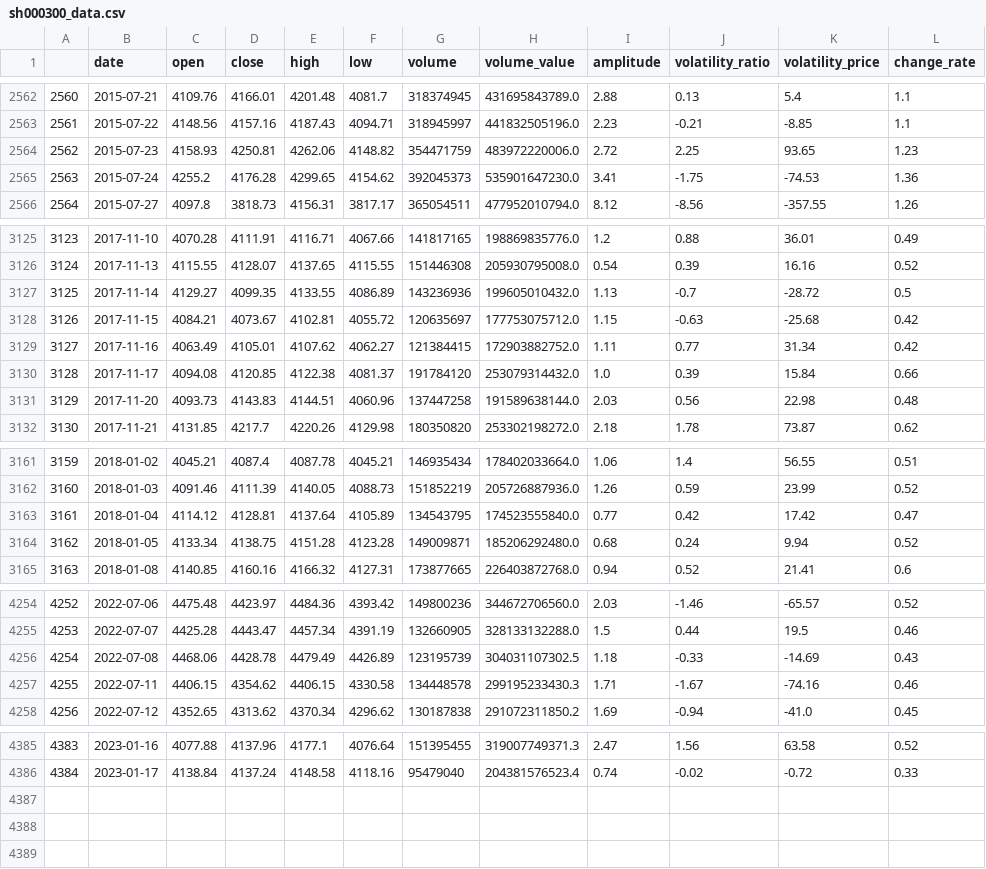
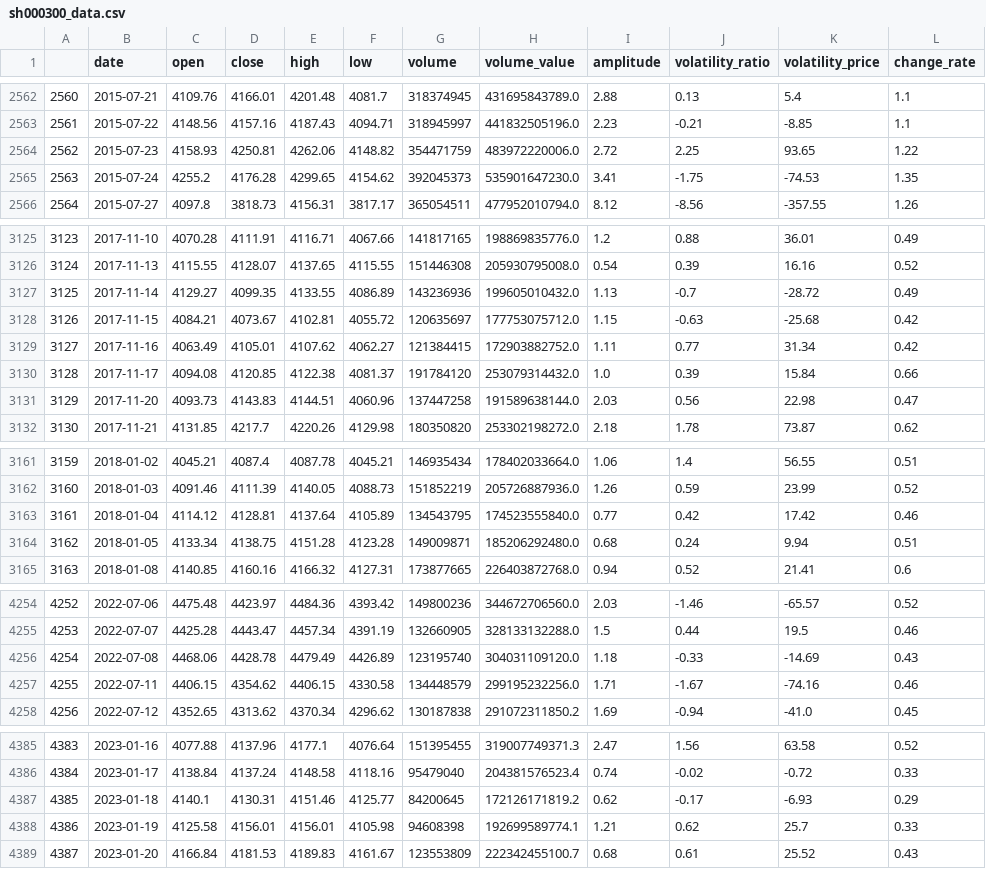
Before and after one commit to webclinic017/btproj, a CSV file: data/daily/sh000300_data.csv, drawn as a sheet; only a part is shown, gaps mark what is left out; the diff covers the shown part only.

```diff
--- a/data/daily/sh000300_data.csv
+++ b/data/daily/sh000300_data.csv
@@ -2563,4 +2563,4 @@
 2561,2015-07-22,4148.56,4157.16,4187.43,4094.71,318945997,441832505196.0,2.23,-0.21,-8.85,1.1
-2562,2015-07-23,4158.93,4250.81,4262.06,4148.82,354471759,483972220006.0,2.72,2.25,93.65,1.23
-2563,2015-07-24,4255.2,4176.28,4299.65,4154.62,392045373,535901647230.0,3.41,-1.75,-74.53,1.36
+2562,2015-07-23,4158.93,4250.81,4262.06,4148.82,354471759,483972220006.0,2.72,2.25,93.65,1.22
+2563,2015-07-24,4255.2,4176.28,4299.65,4154.62,392045373,535901647230.0,3.41,-1.75,-74.53,1.35
 2564,2015-07-27,4097.8,3818.73,4156.31,3817.17,365054511,477952010794.0,8.12,-8.56,-357.55,1.26
@@ -3126,3 +3126,3 @@
 3124,2017-11-13,4115.55,4128.07,4137.65,4115.55,151446308,205930795008.0,0.54,0.39,16.16,0.52
-3125,2017-11-14,4129.27,4099.35,4133.55,4086.89,143236936,199605010432.0,1.13,-0.7,-28.72,0.5
+3125,2017-11-14,4129.27,4099.35,4133.55,4086.89,143236936,199605010432.0,1.13,-0.7,-28.72,0.49
 3126,2017-11-15,4084.21,4073.67,4102.81,4055.72,120635697,177753075712.0,1.15,-0.63,-25.68,0.42
@@ -3130,3 +3130,3 @@
 3128,2017-11-17,4094.08,4120.85,4122.38,4081.37,191784120,253079314432.0,1.0,0.39,15.84,0.66
-3129,2017-11-20,4093.73,4143.83,4144.51,4060.96,137447258,191589638144.0,2.03,0.56,22.98,0.48
+3129,2017-11-20,4093.73,4143.83,4144.51,4060.96,137447258,191589638144.0,2.03,0.56,22.98,0.47
 3130,2017-11-21,4131.85,4217.7,4220.26,4129.98,180350820,253302198272.0,2.18,1.78,73.87,0.62
@@ -3162,4 +3162,4 @@
 3160,2018-01-03,4091.46,4111.39,4140.05,4088.73,151852219,205726887936.0,1.26,0.59,23.99,0.52
-3161,2018-01-04,4114.12,4128.81,4137.64,4105.89,134543795,174523555840.0,0.77,0.42,17.42,0.47
-3162,2018-01-05,4133.34,4138.75,4151.28,4123.28,149009871,185206292480.0,0.68,0.24,9.94,0.52
+3161,2018-01-04,4114.12,4128.81,4137.64,4105.89,134543795,174523555840.0,0.77,0.42,17.42,0.46
+3162,2018-01-05,4133.34,4138.75,4151.28,4123.28,149009871,185206292480.0,0.68,0.24,9.94,0.51
 3163,2018-01-08,4140.85,4160.16,4166.32,4127.31,173877665,226403872768.0,0.94,0.52,21.41,0.6
@@ -4255,4 +4255,4 @@
 4253,2022-07-07,4425.28,4443.47,4457.34,4391.19,132660905,328133132288.0,1.5,0.44,19.5,0.46
-4254,2022-07-08,4468.06,4428.78,4479.49,4426.89,123195739,304031107302.5,1.18,-0.33,-14.69,0.43
-4255,2022-07-11,4406.15,4354.62,4406.15,4330.58,134448578,299195233430.3,1.71,-1.67,-74.16,0.46
+4254,2022-07-08,4468.06,4428.78,4479.49,4426.89,123195740,304031109120.0,1.18,-0.33,-14.69,0.43
+4255,2022-07-11,4406.15,4354.62,4406.15,4330.58,134448579,299195232256.0,1.71,-1.67,-74.16,0.46
 4256,2022-07-12,4352.65,4313.62,4370.34,4296.62,130187838,291072311850.2,1.69,-0.94,-41.0,0.45
@@ -4386 +4386,4 @@
 4384,2023-01-17,4138.84,4137.24,4148.58,4118.16,95479040,204381576523.4,0.74,-0.02,-0.72,0.33
+4385,2023-01-18,4140.1,4130.31,4151.46,4125.77,84200645,172126171819.2,0.62,-0.17,-6.93,0.29
+4386,2023-01-19,4125.58,4156.01,4156.01,4105.98,94608398,192699589774.1,1.21,0.62,25.7,0.33
+4387,2023-01-20,4166.84,4181.53,4189.83,4161.67,123553809,222342455100.7,0.68,0.61,25.52,0.43
```
Also changed, not shown: 24 edited cells elsewhere in this file, data/daily/sh511380_accu_data.csv, data/daily/sh512690_accu_data.csv, 57 other files.
